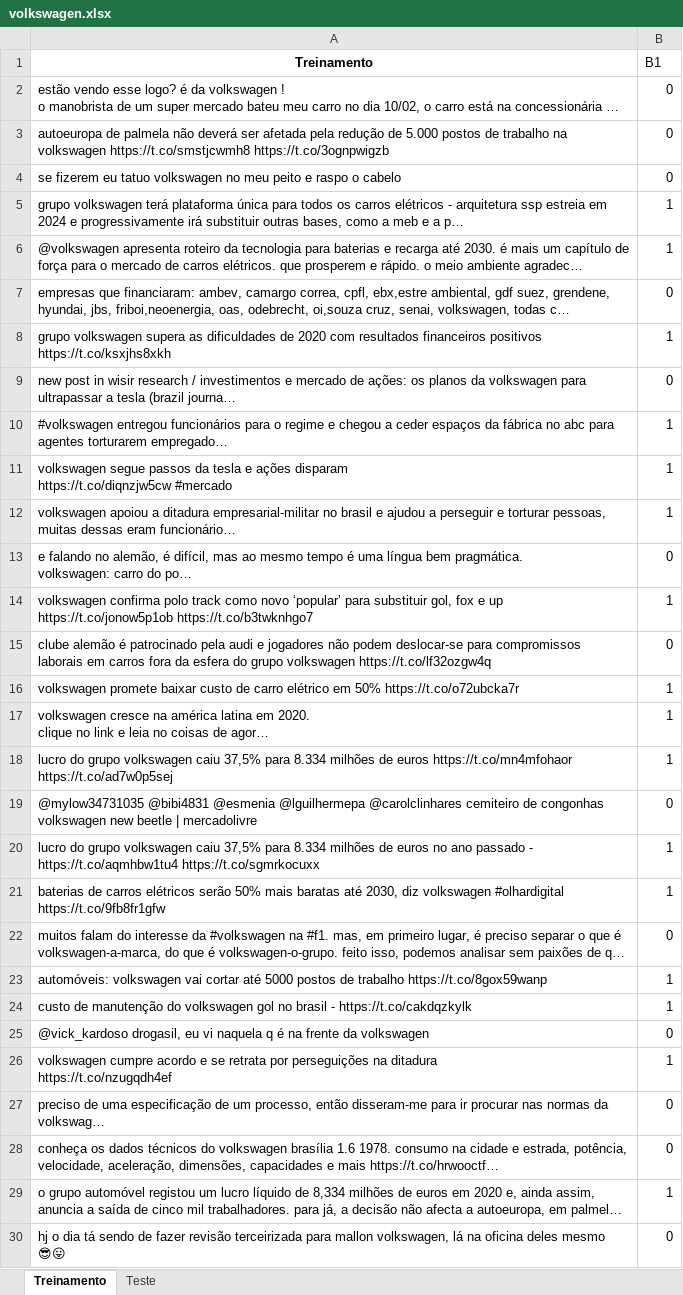
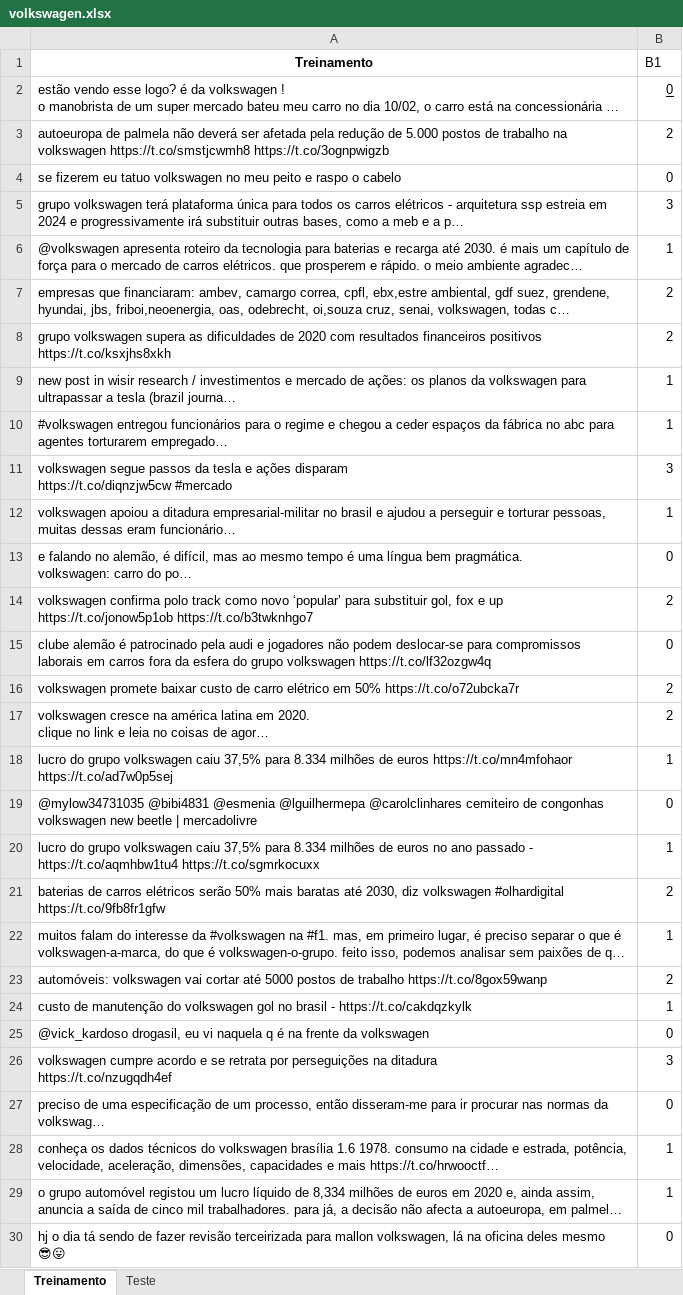
Before and after one commit to felipebpl/P1-2021-Cdados-2A, an Excel workbook: volkswagen.xlsx, sheet Treinamento, drawn as a sheet; only a part is shown; long unchanged cells end in …; values as stored, in another font and other column widths than the file's, no borders; the diff covers the shown part only; the diff names each change by its address in the sheet, - before the commit and + after, or states it on an @@ line.

Commit message:
atualizando com o excel classificado

```diff
--- a/volkswagen.xlsx (sheet Treinamento)
+++ b/volkswagen.xlsx (sheet Treinamento)
-B2 underline: off
+B2 underline: on
-B3 (B1): 0
+B3 (B1): 2
-B5 (B1): 1
+B5 (B1): 3
-B7 (B1): 0
+B7 (B1): 2
-B8 (B1): 1
+B8 (B1): 2
-B9 (B1): 0
+B9 (B1): 1
-B11 (B1): 1
+B11 (B1): 3
-B14 (B1): 1
+B14 (B1): 2
-B16:B17 (B1): 1
+B16:B17 (B1): 2
-B21 (B1): 1
+B21 (B1): 2
-B22 (B1): 0
+B22 (B1): 1
-B23 (B1): 1
+B23 (B1): 2
-B26 (B1): 1
+B26 (B1): 3
-B28 (B1): 0
+B28 (B1): 1
```
Also changed, not shown: 91 edited cells elsewhere in this sheet, sheet Teste.
